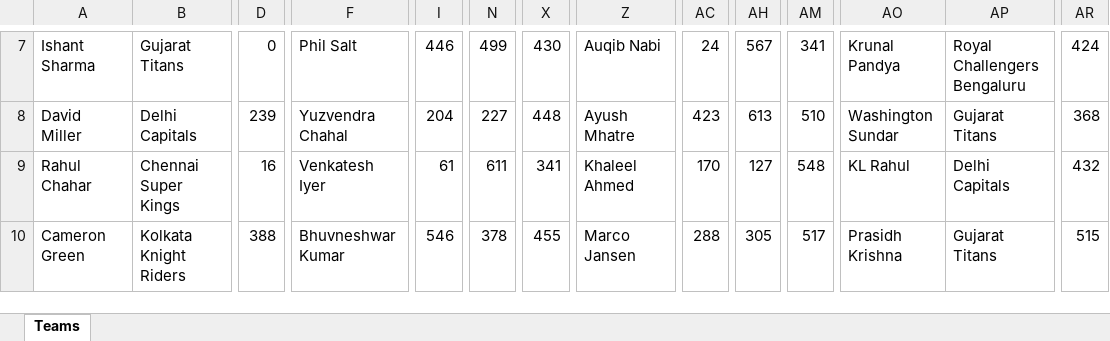
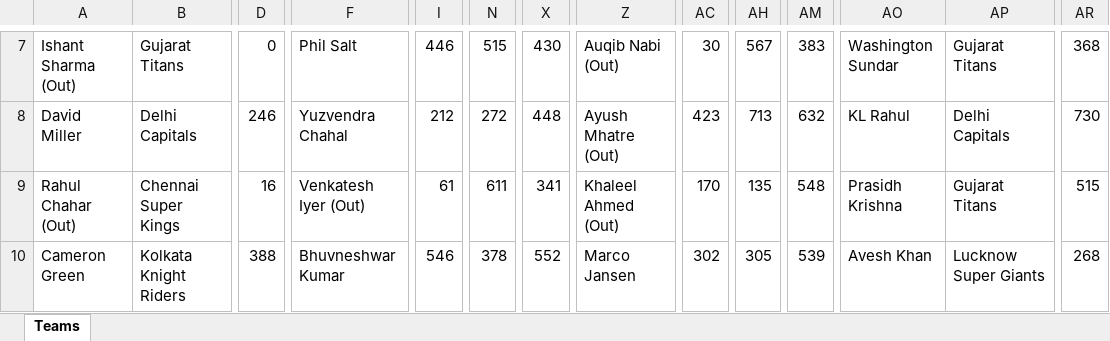
Before and after one commit to shabadgrover/ipl-fantasy, an Excel workbook: public/data.xlsx, sheet Teams, drawn as a sheet; only a part is shown, gaps mark what is left out; values as stored, in another font and other column widths than the file's, no borders; the diff covers the shown part only; the diff names each change by its address in the sheet, - before the commit and + after, or states it on an @@ line.

```diff
--- a/public/data.xlsx (sheet Teams)
+++ b/public/data.xlsx (sheet Teams)
-A7: Ishant Sharma
+A7: Ishant Sharma (Out)
-N7: 499
+N7: 515
-Z7: Auqib Nabi
+Z7: Auqib Nabi (Out)
-AC7: 24
+AC7: 30
-AM7: 341
+AM7: 383
-AO7: Krunal Pandya
+AO7: Washington Sundar
-AP7: Royal Challengers Bengaluru
+AP7: Gujarat Titans
-AR7: 424
+AR7: 368
-D8: 239
+D8: 246
-I8: 204
+I8: 212
-N8: 227
+N8: 272
-Z8: Ayush Mhatre
+Z8: Ayush Mhatre (Out)
-AH8: 613
+AH8: 713
-AM8: 510
+AM8: 632
-AO8: Washington Sundar
+AO8: KL Rahul
-AP8: Gujarat Titans
+AP8: Delhi Capitals
-AR8: 368
+AR8: 730
-A9: Rahul Chahar
+A9: Rahul Chahar (Out)
-F9: Venkatesh Iyer
+F9: Venkatesh Iyer (Out)
-Z9: Khaleel Ahmed
+Z9: Khaleel Ahmed (Out)
-AH9: 127
+AH9: 135
-AO9: KL Rahul
+AO9: Prasidh Krishna
-AP9: Delhi Capitals
+AP9: Gujarat Titans
-AR9: 432
+AR9: 515
-X10: 455
+X10: 552
-AC10: 288
+AC10: 302
-AM10: 517
+AM10: 539
-AO10: Prasidh Krishna
+AO10: Avesh Khan
-AP10: Gujarat Titans
+AP10: Lucknow Super Giants
-AR10: 515
+AR10: 268
```
Also changed, not shown: 31 added rows and 61 edited cells elsewhere in this sheet, 24 other files.
